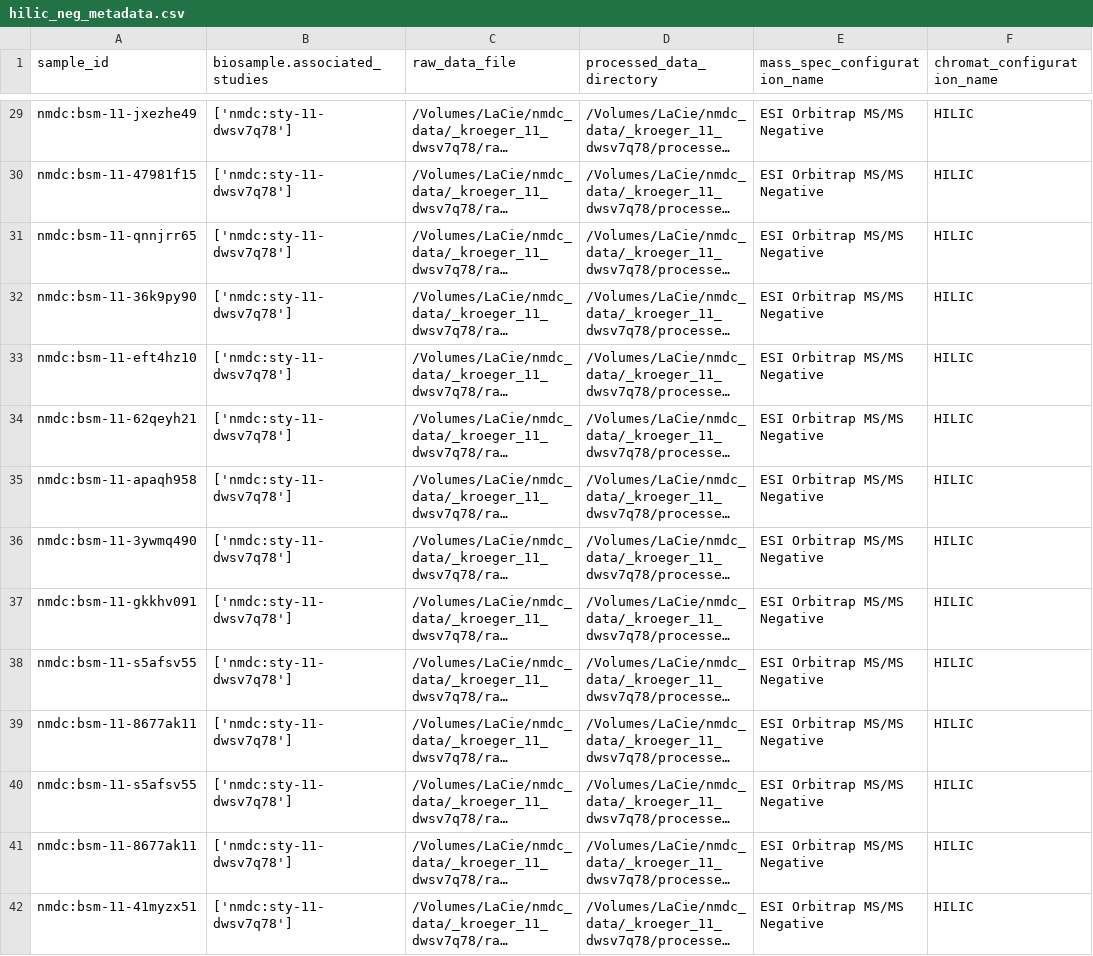
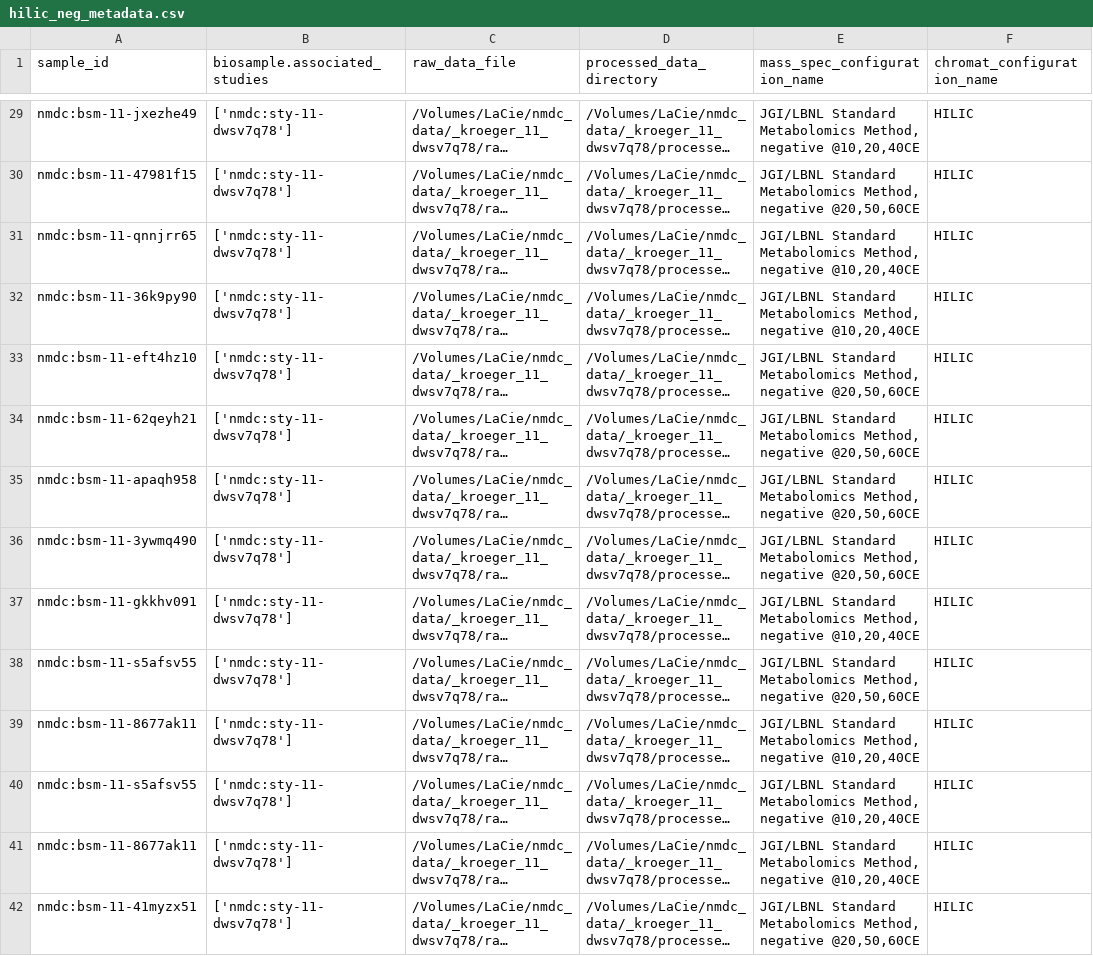
Before and after one commit to microbiomedata/nmdc-mass-spec-automation, a CSV file: _kroeger_11_dwsv7q78/metadata/metadata_gen_input_csvs/hilic_neg_metadata.csv, drawn as a sheet; only a part is shown, gaps mark what is left out; long unchanged cells end in …; the diff covers the shown part only; the diff names each change by its address in the sheet, - before the commit and + after, or states it on an @@ line.

```diff
--- a/_kroeger_11_dwsv7q78/metadata/metadata_gen_input_csvs/hilic_neg_metadata.csv
+++ b/_kroeger_11_dwsv7q78/metadata/metadata_gen_input_csvs/hilic_neg_metadata.csv
-E29 (mass_spec_configuration_name): ESI Orbitrap MS/MS Negative
+E29 (mass_spec_configuration_name): JGI/LBNL Standard Metabolomics Method, negative @10,20,40CE
-E30 (mass_spec_configuration_name): ESI Orbitrap MS/MS Negative
+E30 (mass_spec_configuration_name): JGI/LBNL Standard Metabolomics Method, negative @20,50,60CE
-E31:E32 (mass_spec_configuration_name): ESI Orbitrap MS/MS Negative
+E31:E32 (mass_spec_configuration_name): JGI/LBNL Standard Metabolomics Method, negative @10,20,40CE
-E33:E36 (mass_spec_configuration_name): ESI Orbitrap MS/MS Negative
+E33:E36 (mass_spec_configuration_name): JGI/LBNL Standard Metabolomics Method, negative @20,50,60CE
-E37 (mass_spec_configuration_name): ESI Orbitrap MS/MS Negative
+E37 (mass_spec_configuration_name): JGI/LBNL Standard Metabolomics Method, negative @10,20,40CE
-E38 (mass_spec_configuration_name): ESI Orbitrap MS/MS Negative
+E38 (mass_spec_configuration_name): JGI/LBNL Standard Metabolomics Method, negative @20,50,60CE
-E39:E41 (mass_spec_configuration_name): ESI Orbitrap MS/MS Negative
+E39:E41 (mass_spec_configuration_name): JGI/LBNL Standard Metabolomics Method, negative @10,20,40CE
-E42 (mass_spec_configuration_name): ESI Orbitrap MS/MS Negative
+E42 (mass_spec_configuration_name): JGI/LBNL Standard Metabolomics Method, negative @20,50,60CE
```
Also changed, not shown: 40 edited cells elsewhere in this file, _kroeger_11_dwsv7q78/metadata/metadata_gen_input_csvs/hilic_pos_metadata.csv, _kroeger_11_dwsv7q78/metadata/metadata_gen_input_csvs/rp_neg_metadata.csv, 5 other files.
